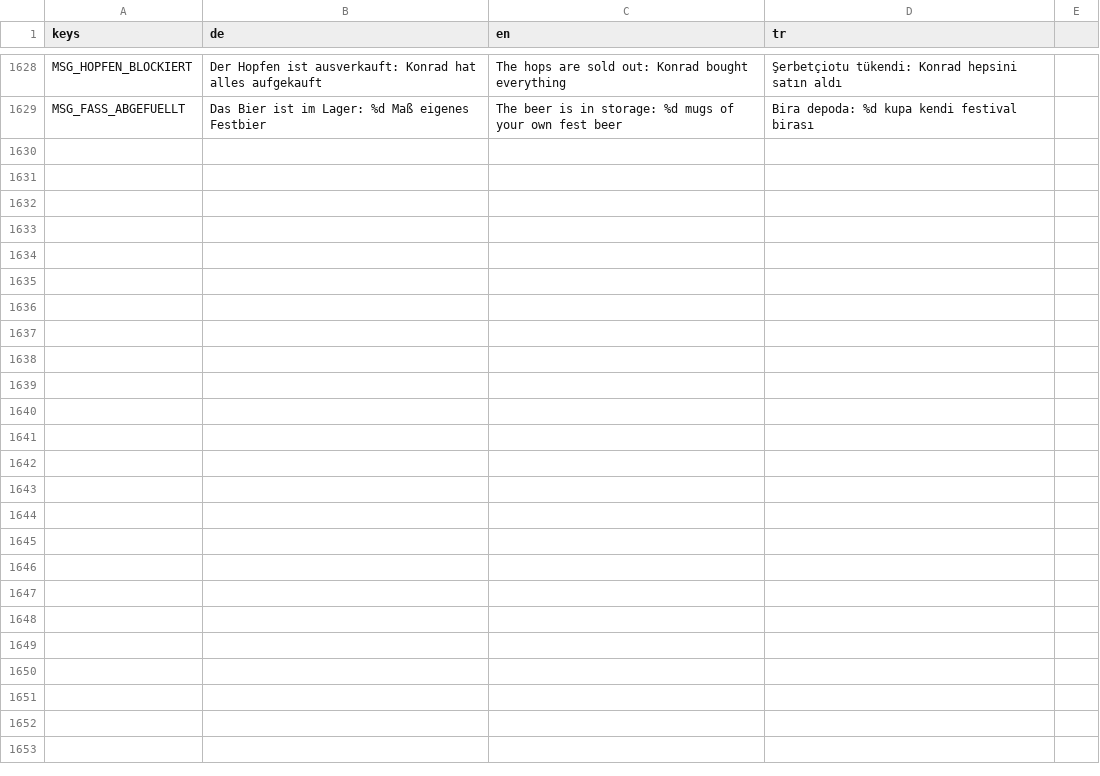
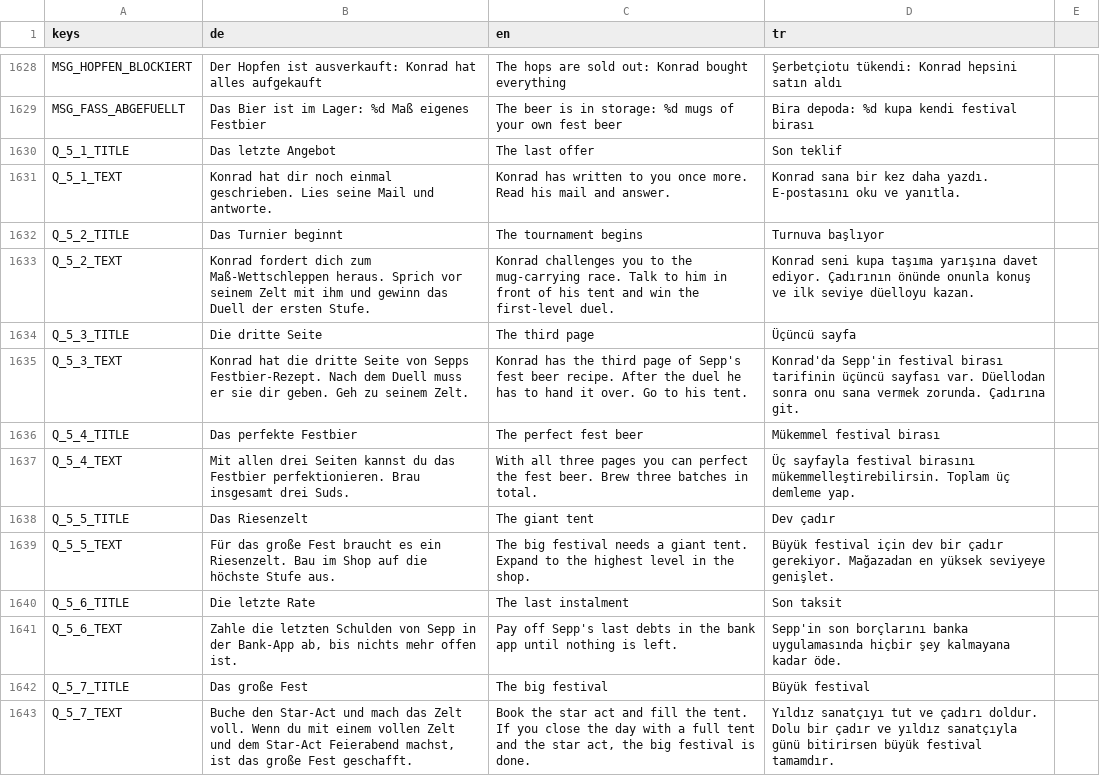
Before and after one commit to sysexperts/oktoberfest, a CSV file: locale/texte.csv, drawn as a sheet; only a part is shown, gaps mark what is left out; the diff covers the shown part only; the diff names each change by its address in the sheet, - before the commit and + after, or states it on an @@ line.

```diff
--- a/locale/texte.csv
+++ b/locale/texte.csv
+row 1630: Q_5_1_TITLE | Das letzte Angebot | The last offer | Son teklif
+row 1631: Q_5_1_TEXT | Konrad hat dir noch einmal geschrieben. Lies seine Mail und antworte. | Konrad has written to you once more. Read his mail and answer. | Konrad sana bir kez daha yazdı. E-postasını oku ve yanıtla.
+row 1632: Q_5_2_TITLE | Das Turnier beginnt | The tournament begins | Turnuva başlıyor
+row 1633: Q_5_2_TEXT | Konrad fordert dich zum Maß-Wettschleppen heraus. Sprich vor seinem Zelt mit ihm und gewinn das Duell der ersten Stufe. | Konrad challenges you to the mug-carrying race. Talk to him in front of his tent and win the first-level duel. | Konrad seni kupa taşıma yarışına davet ediyor. Çadırının önünde onunla konuş ve ilk seviye düelloyu kazan.
+row 1634: Q_5_3_TITLE | Die dritte Seite | The third page | Üçüncü sayfa
+row 1635: Q_5_3_TEXT | Konrad hat die dritte Seite von Sepps Festbier-Rezept. Nach dem Duell muss er sie dir geben. Geh zu seinem Zelt. | Konrad has the third page of Sepp's fest beer recipe. After the duel he has to hand it over. Go to his tent. | Konrad'da Sepp'in festival birası tarifinin üçüncü sayfası var. Düellodan sonra onu sana vermek zorunda. Çadırına git.
+row 1636: Q_5_4_TITLE | Das perfekte Festbier | The perfect fest beer | Mükemmel festival birası
+row 1637: Q_5_4_TEXT | Mit allen drei Seiten kannst du das Festbier perfektionieren. Brau insgesamt drei Suds. | With all three pages you can perfect the fest beer. Brew three batches in total. | Üç sayfayla festival birasını mükemmelleştirebilirsin. Toplam üç demleme yap.
+row 1638: Q_5_5_TITLE | Das Riesenzelt | The giant tent | Dev çadır
+row 1639: Q_5_5_TEXT | Für das große Fest braucht es ein Riesenzelt. Bau im Shop auf die höchste Stufe aus. | The big festival needs a giant tent. Expand to the highest level in the shop. | Büyük festival için dev bir çadır gerekiyor. Mağazadan en yüksek seviyeye genişlet.
+row 1640: Q_5_6_TITLE | Die letzte Rate | The last instalment | Son taksit
+row 1641: Q_5_6_TEXT | Zahle die letzten Schulden von Sepp in der Bank-App ab, bis nichts mehr offen ist. | Pay off Sepp's last debts in the bank app until nothing is left. | Sepp'in son borçlarını banka uygulamasında hiçbir şey kalmayana kadar öde.
+row 1642: Q_5_7_TITLE | Das große Fest | The big festival | Büyük festival
+row 1643: Q_5_7_TEXT | Buche den Star-Act und mach das Zelt voll. Wenn du mit einem vollen Zelt und dem Star-Act Feierabend machst, ist das große Fest geschafft. | Book the star act and fill the tent. If you close the day with a full tent and the star act, the big festival is done. | Yıldız sanatçıyı tut ve çadırı doldur. Dolu bir çadır ve yıldız sanatçıyla günü bitirirsen büyük festival tamamdır.
```
Also changed, not shown: 13 added rows elsewhere in this file, 12 other files.
